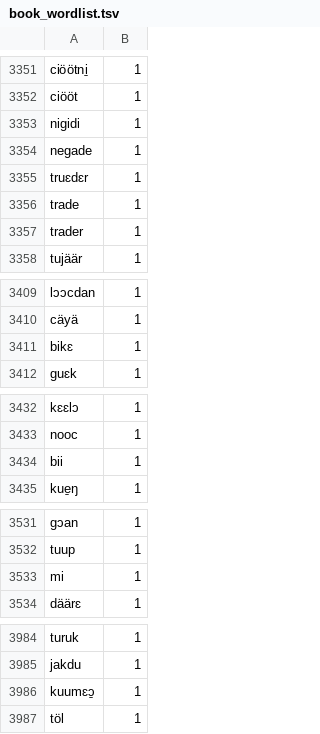
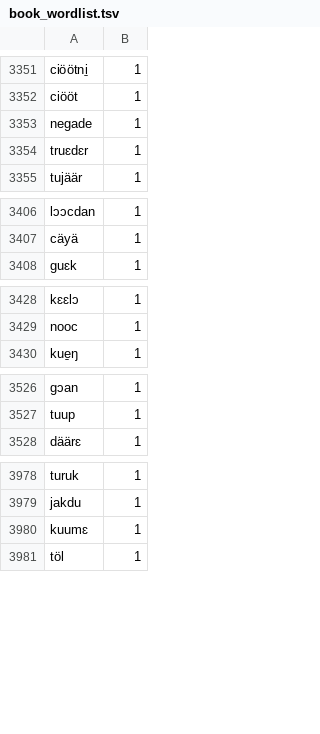
Before and after one commit to buayism/nuer_wordlist, a TSV file: book_wordlist.tsv, drawn as a sheet; only a part is shown, gaps mark what is left out; the diff covers the shown part only.

Commit message:
edited book_wordlist.tsv & natural_sentences_wordlist.tsv, and also added bible_wordlist.tsv

```diff
--- a/book_wordlist.tsv
+++ b/book_wordlist.tsv
@@ -3352,7 +3352,4 @@ ciöötni̱	1
 ciööt	1
-nigidi	1
 negade	1
 truɛdɛr	1
-trade	1
-trader	1
 tujäär	1
@@ -3410,3 +3407,2 @@ lɔɔcdan	1
 cäyä	1
-bikɛ	1
 guɛk	1
@@ -3433,3 +3429,2 @@ kɛɛlɔ	1
 nooc	1
-bii	1
 kue̱ŋ	1
@@ -3532,3 +3527,2 @@ gɔan	1
 tuup	1
-mi	1
 däärɛ	1
@@ -3985,3 +3979,3 @@ turuk	1
 jakdu	1
-kuumɛɔ̱	1
+kuumɛ	1
 töl	1
```
Also changed, not shown: 1 edited cell elsewhere in this file, natural_sentences_wordlist.tsv, 1 other file.
